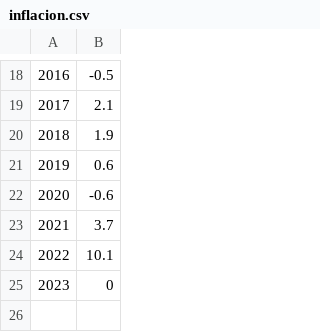
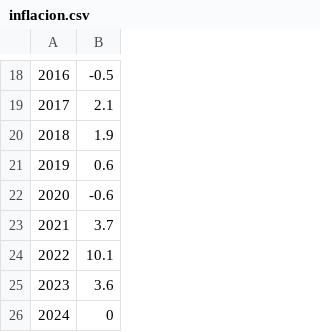
Before and after one commit to civio/presupuesto-castillalamancha, a CSV file: data/inflacion.csv, drawn as a sheet; only a part is shown, gaps mark what is left out; addresses are those after the commit; the diff names each change by its address in the sheet, - before the commit and + after, or states it on an @@ line.

Commit message:
Update 2024 stats civio/presupuesto-management#1310

```diff
--- a/data/inflacion.csv
+++ b/data/inflacion.csv
+row 25: 2023 | 3.6
@@ column A renumbered from row 26 down @@
```
